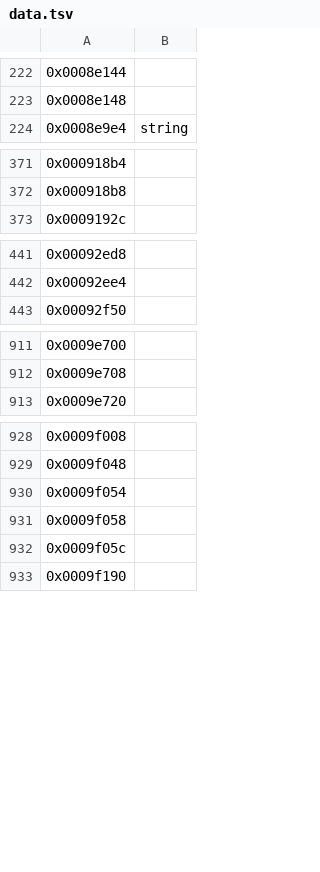
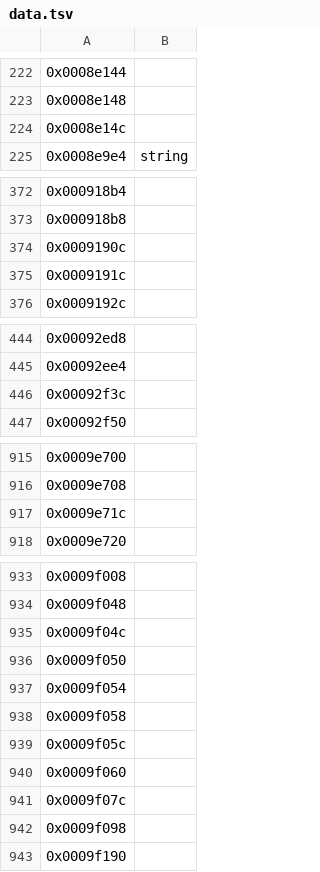
Before and after one commit to sushi-shi/homm1-decomp, a TSV file: config/retail/data.tsv, drawn as a sheet; only a part is shown, gaps mark what is left out; the diff names each change by its address in the sheet, - before the commit and + after, or states it on an @@ line.

```diff
--- a/config/retail/data.tsv
+++ b/config/retail/data.tsv
+row 224: 0x0008e14c
+row 374: 0x0009190c
+row 375: 0x0009191c
+row 446: 0x00092f3c
+row 917: 0x0009e71c
+row 935: 0x0009f04c
+row 936: 0x0009f050
+row 940: 0x0009f060
+row 941: 0x0009f07c
+row 942: 0x0009f098
```
Also changed, not shown: 7 other files.
